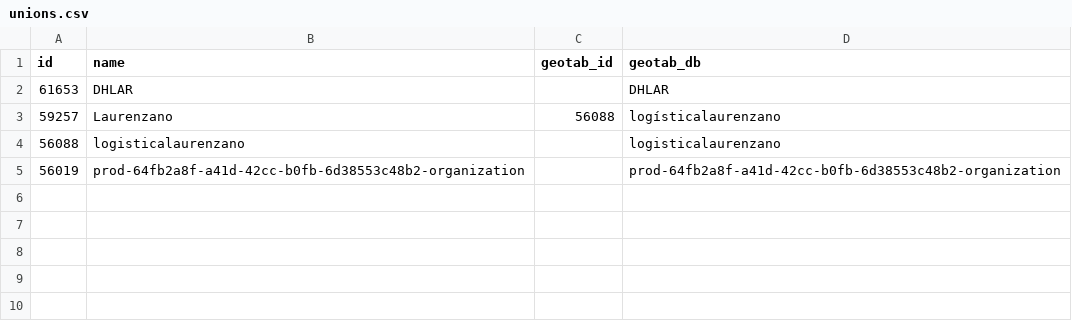
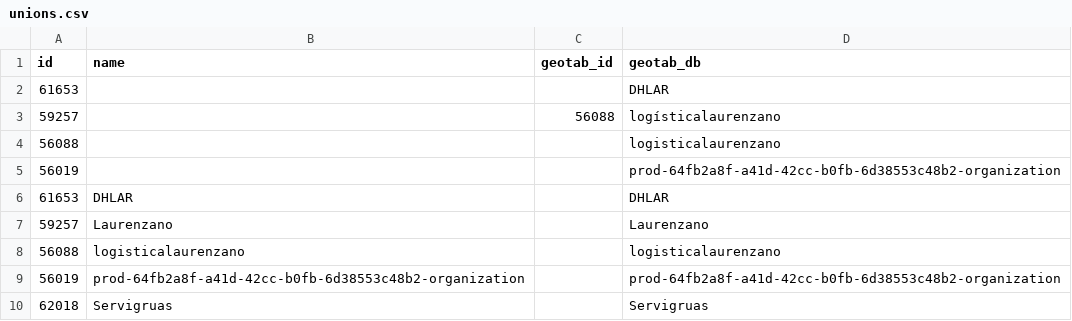
Before and after one commit to jmcesetti/geotabaddins, a CSV file: SRF Positions/unions.csv, drawn as a sheet.

Commit message:
[AUTO] Update organizations CSV - 2026-07-28T16:29:05.772562+00:00

```diff
--- a/SRF Positions/unions.csv
+++ b/SRF Positions/unions.csv
@@ -1,5 +1,10 @@
 id,name,geotab_id,geotab_db
+61653,,,DHLAR
+59257,,56088,logísticalaurenzano
+56088,,,logisticalaurenzano
+56019,,,prod-64fb2a8f-a41d-42cc-b0fb-6d38553c48b2-organization
 61653,DHLAR,,DHLAR
-59257,Laurenzano,56088,logísticalaurenzano
+59257,Laurenzano,,Laurenzano
 56088,logisticalaurenzano,,logisticalaurenzano
 56019,prod-64fb2a8f-a41d-42cc-b0fb-6d38553c48b2-organization,,prod-64fb2a8f-a41d-42cc-b0fb-6d38553c48b2-organization
+62018,Servigruas,,Servigruas
```
